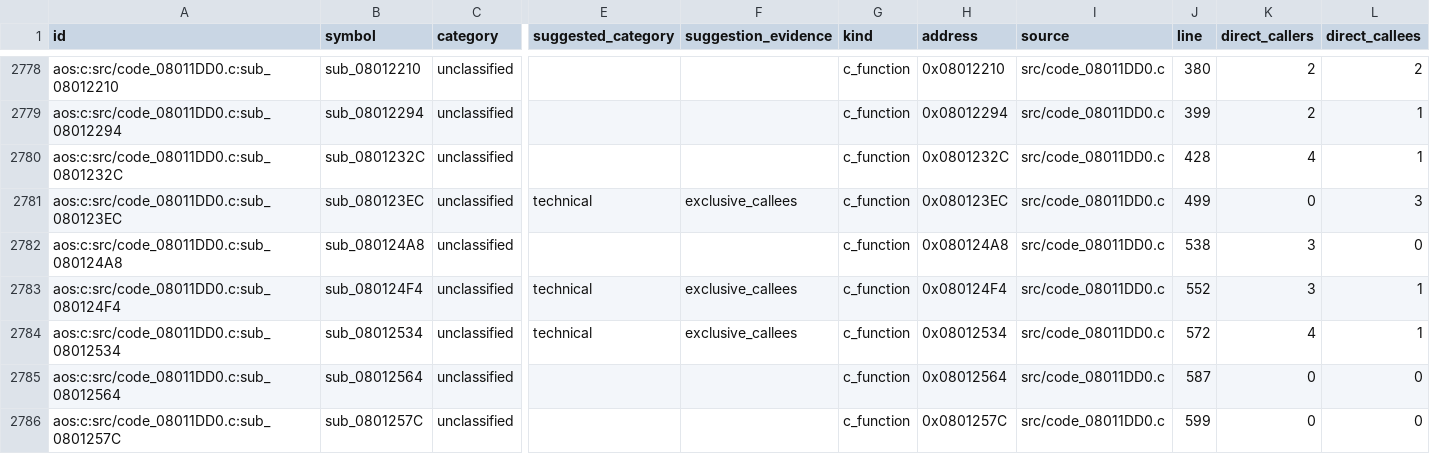
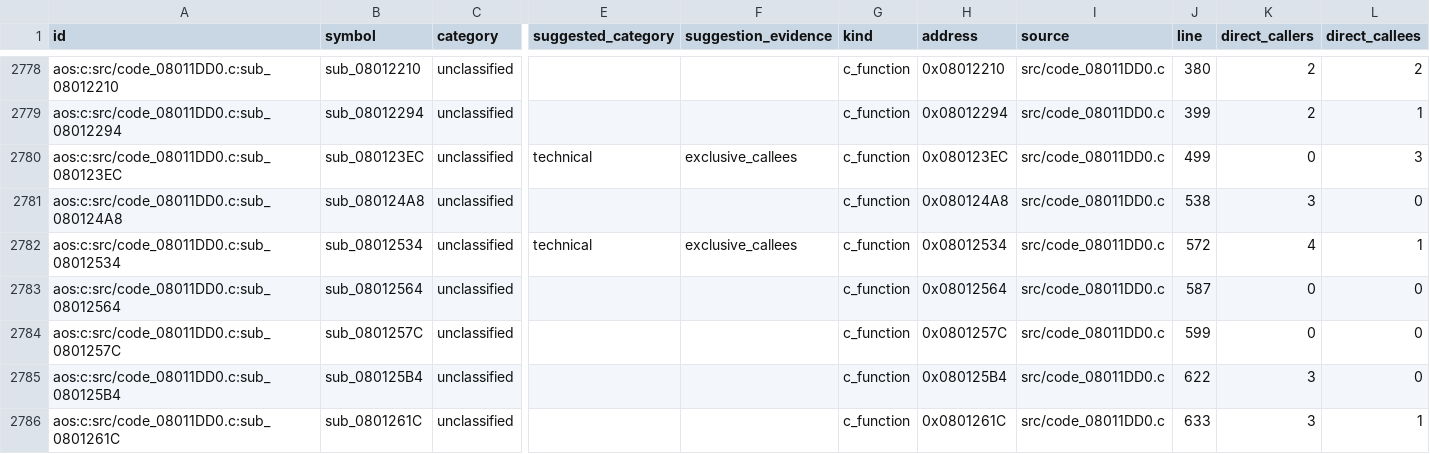
Before and after one commit to wozt/metroidvania, a TSV file: data/native_parity/aos_unassigned_routines.tsv, drawn as a sheet; only a part is shown, gaps mark what is left out; the shorter side is filled out with more unchanged rows; rows hold the shown columns only; the diff names each change by its address in the sheet, - before the commit and + after, or states it on an @@ line.

```diff
--- a/data/native_parity/aos_unassigned_routines.tsv
+++ b/data/native_parity/aos_unassigned_routines.tsv
-row 2780: aos:c:src/code_08011DD0.c:sub_0801232C | sub_0801232C | unclassified |  |  | c_function | 0x0801232C | src/code_08011DD0.c | 428 | 4 | 1
-row 2783: aos:c:src/code_08011DD0.c:sub_080124F4 | sub_080124F4 | unclassified | technical | exclusive_callees | c_function | 0x080124F4 | src/code_08011DD0.c | 552 | 3 | 1
```
Also changed, not shown: data/native_parity/annotations.tsv, 8 other files.
